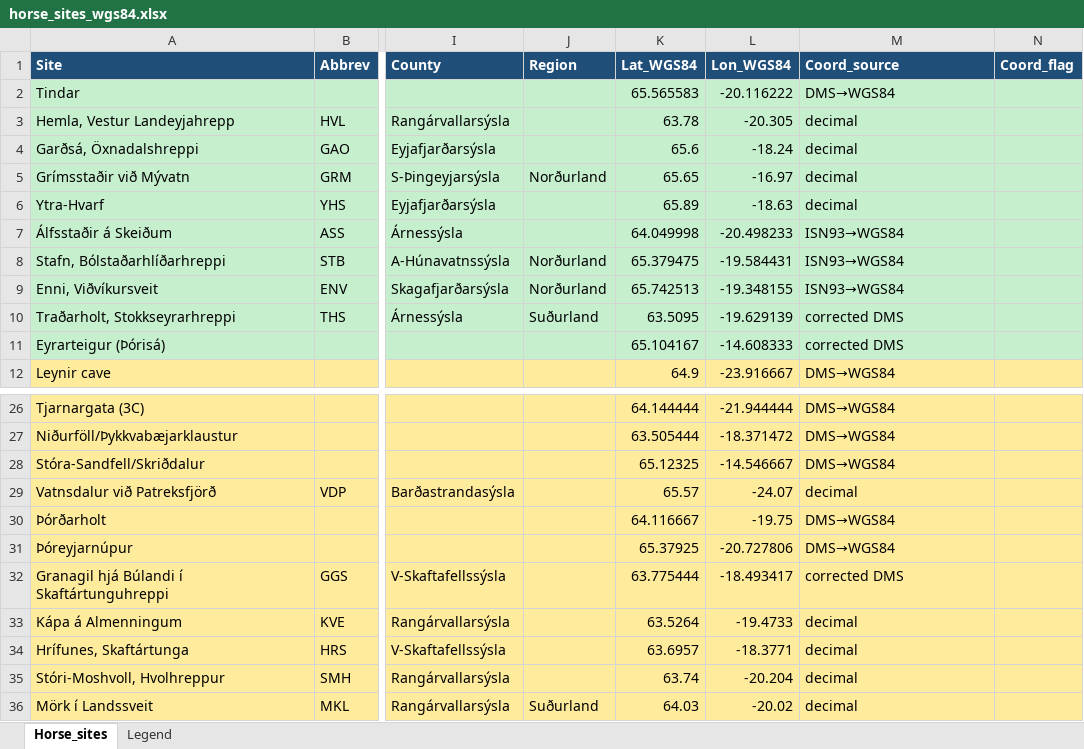
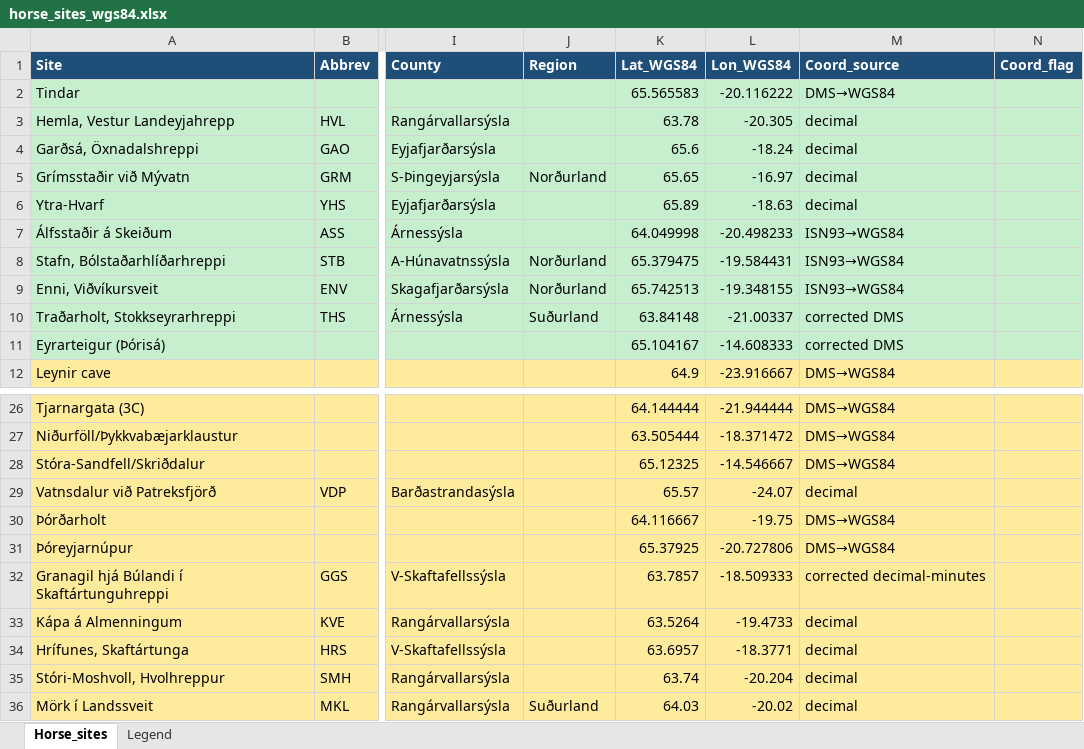
Before and after one commit to Sunna-coder/adna_icelandic_horse, an Excel workbook: draftsNew/horse_sites_wgs84.xlsx, sheet Horse_sites, drawn as a sheet; only a part is shown, gaps mark what is left out; values as stored, in another font and other column widths than the file's, no borders; the diff names each change by its address in the sheet, - before the commit and + after, or states it on an @@ line.

```diff
--- a/draftsNew/horse_sites_wgs84.xlsx (sheet Horse_sites)
+++ b/draftsNew/horse_sites_wgs84.xlsx (sheet Horse_sites)
-K10 (Lat_WGS84): 63.5095
+K10 (Lat_WGS84): 63.84148
-L10 (Lon_WGS84): -19.629139
+L10 (Lon_WGS84): -21.00337
-K32 (Lat_WGS84): 63.775444
+K32 (Lat_WGS84): 63.7857
-L32 (Lon_WGS84): -18.493417
+L32 (Lon_WGS84): -18.509333
-M32 (Coord_source): corrected DMS
+M32 (Coord_source): corrected decimal-minutes
```
Also changed, not shown: 2 other files.
